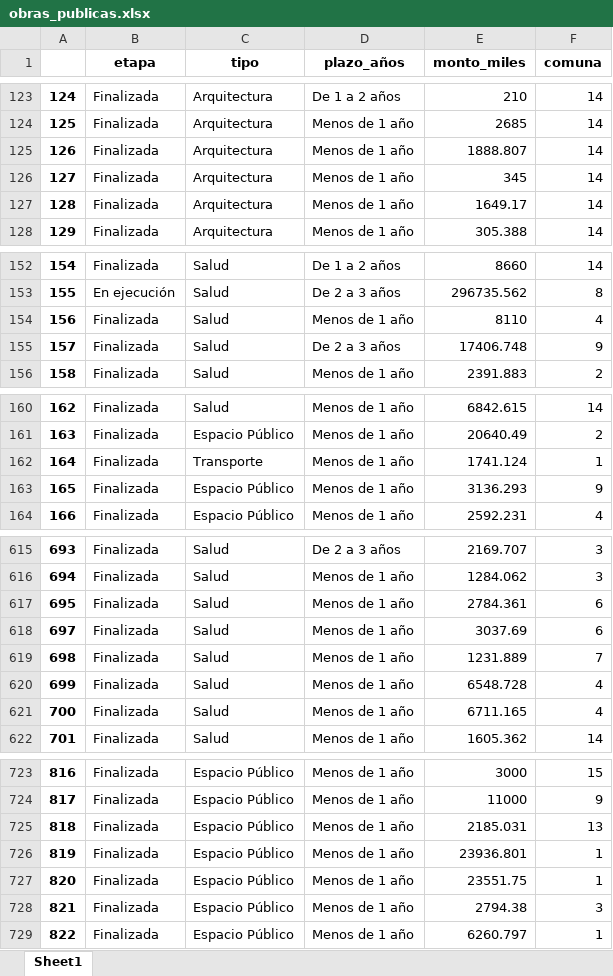
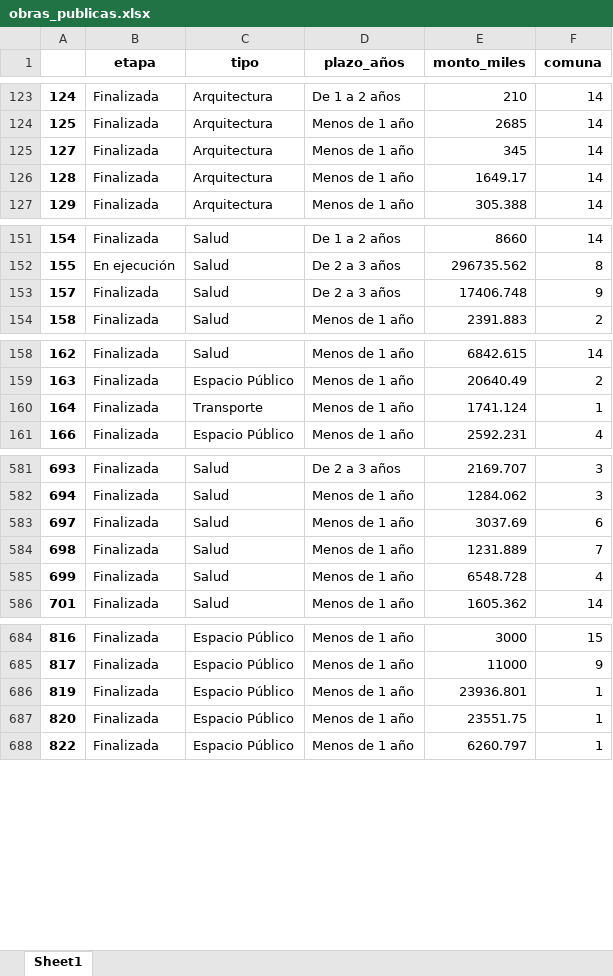
Before and after one commit to micatokashiki/Python-Project, an Excel workbook: obras_publicas.xlsx, sheet Sheet1, drawn as a sheet; only a part is shown, gaps mark what is left out; values as stored, in another font and other column widths than the file's, no borders; the diff covers the shown part only; the diff names each change by its address in the sheet, - before the commit and + after, or states it on an @@ line.

```diff
--- a/obras_publicas.xlsx (sheet Sheet1)
+++ b/obras_publicas.xlsx (sheet Sheet1)
-row 125: 126 | Finalizada | Arquitectura | Menos de 1 año | 1888.807 | 14
-row 154: 156 | Finalizada | Salud | Menos de 1 año | 8110 | 4
-row 163: 165 | Finalizada | Espacio Público | Menos de 1 año | 3136.293 | 9
-row 617: 695 | Finalizada | Salud | Menos de 1 año | 2784.361 | 6
-row 621: 700 | Finalizada | Salud | Menos de 1 año | 6711.165 | 4
-row 725: 818 | Finalizada | Espacio Público | Menos de 1 año | 2185.031 | 13
-row 728: 821 | Finalizada | Espacio Público | Menos de 1 año | 2794.38 | 3
```
Also changed, not shown: 37 removed rows elsewhere in this sheet.
